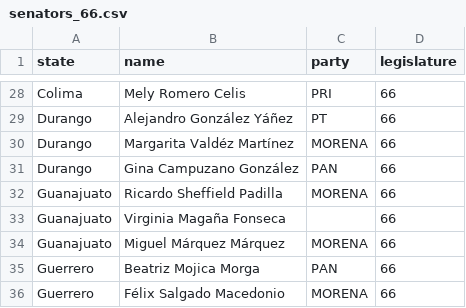
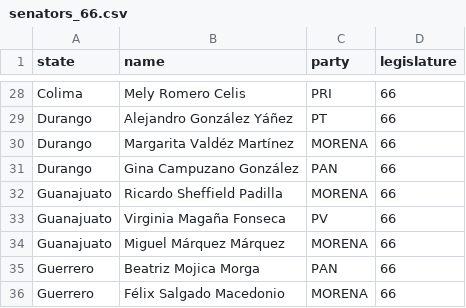
Before and after one commit to silteliz/hues_of_victory, a CSV file: data/senators_66.csv, drawn as a sheet; only a part is shown, gaps mark what is left out.

Commit message:
Selected variables. Cleaned name, party, state, district.

```diff
--- a/data/senators_66.csv
+++ b/data/senators_66.csv
@@ -32,3 +32,3 @@ Durango,Gina Campuzano González,PAN,66
 Guanajuato,Ricardo Sheffield Padilla,MORENA,66
-Guanajuato,Virginia Magaña Fonseca,,66
+Guanajuato,Virginia Magaña Fonseca,PV,66
 Guanajuato,Miguel Márquez Márquez,MORENA,66
```
Also changed, not shown: 3 other files.
